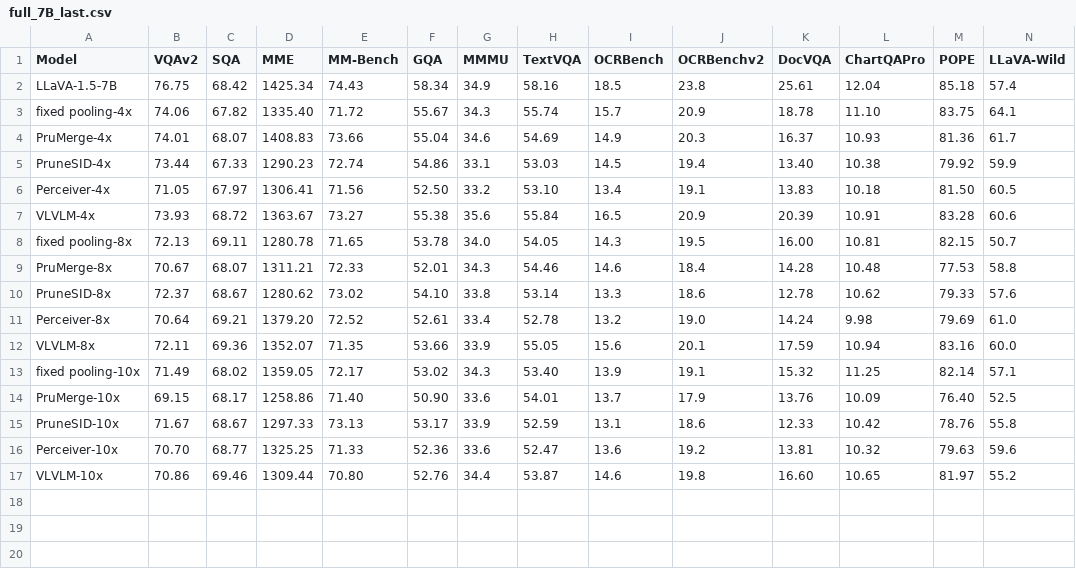
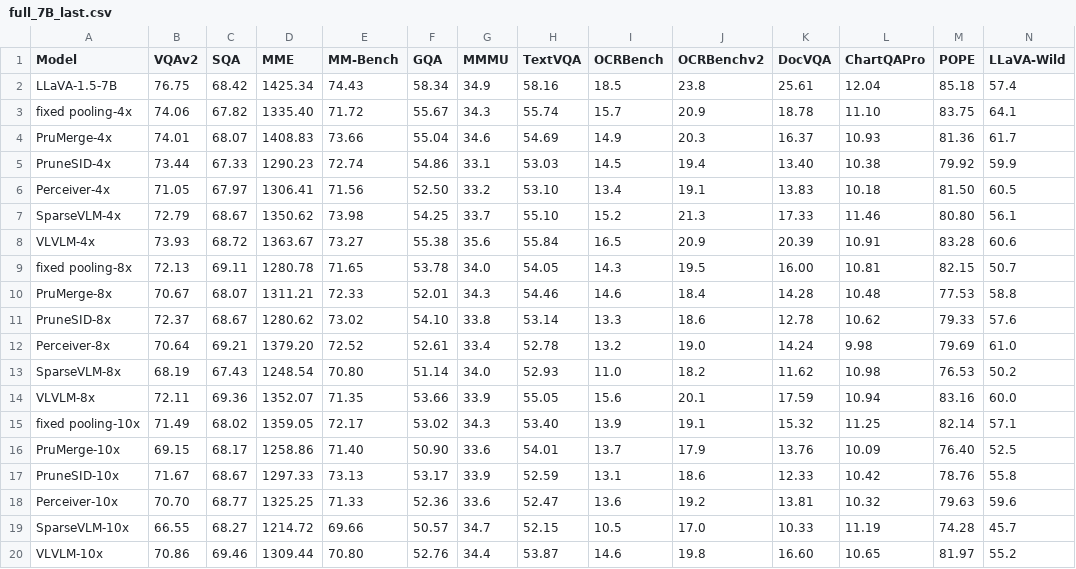
Before and after one commit to Yusen-Peng/DRIP, a CSV file: results/full_7B_last.csv, drawn as a sheet; only a part is shown; rows hold the shown columns only; the diff names each change by its address in the sheet, - before the commit and + after, or states it on an @@ line.

Commit message:
collected sparsevlm results and re-generated the plot

```diff
--- a/results/full_7B_last.csv
+++ b/results/full_7B_last.csv
+row 7: SparseVLM-4x | 72.79 | 68.67 | 1350.62 | 73.98 | 54.25 | 33.7 | 55.10 | 15.2 | 21.3 | 17.33 | 11.46 | 80.80 | 56.1
+row 13: SparseVLM-8x | 68.19 | 67.43 | 1248.54 | 70.80 | 51.14 | 34.0 | 52.93 | 11.0 | 18.2 | 11.62 | 10.98 | 76.53 | 50.2
+row 19: SparseVLM-10x | 66.55 | 68.27 | 1214.72 | 69.66 | 50.57 | 34.7 | 52.15 | 10.5 | 17.0 | 10.33 | 11.19 | 74.28 | 45.7
```
Also changed, not shown: 5 other files.
